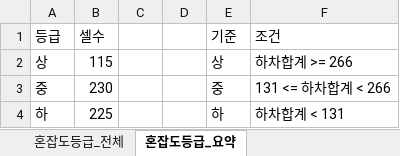
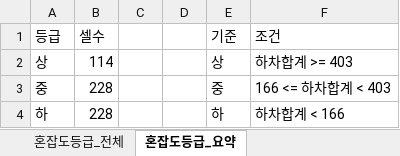
Before and after one commit to jjh-sg/git-study, an Excel workbook: analysis/혼잡도_분석결과.xlsx, sheet 혼잡도등급_요약, drawn as a sheet; values as stored, in another font and other column widths than the file's, no borders; the diff names each change by its address in the sheet, - before the commit and + after, or states it on an @@ line.

```diff
--- a/analysis/혼잡도_분석결과.xlsx (sheet 혼잡도등급_요약)
+++ b/analysis/혼잡도_분석결과.xlsx (sheet 혼잡도등급_요약)
-B2 (셀수): 115
+B2 (셀수): 114
-F2 (조건): 하차합계 >= 266
+F2 (조건): 하차합계 >= 403
-B3 (셀수): 230
+B3 (셀수): 228
-F3 (조건): 131 <= 하차합계 < 266
+F3 (조건): 166 <= 하차합계 < 403
-B4 (셀수): 225
+B4 (셀수): 228
-F4 (조건): 하차합계 < 131
+F4 (조건): 하차합계 < 166
```
Also changed, not shown: sheet 혼잡도등급_전체, sheet 평일주말_비교, sheet 시간대별_하차합계, sheet 정류소_TOP10, sheet 노선별_피크시간대, 2 other files.
